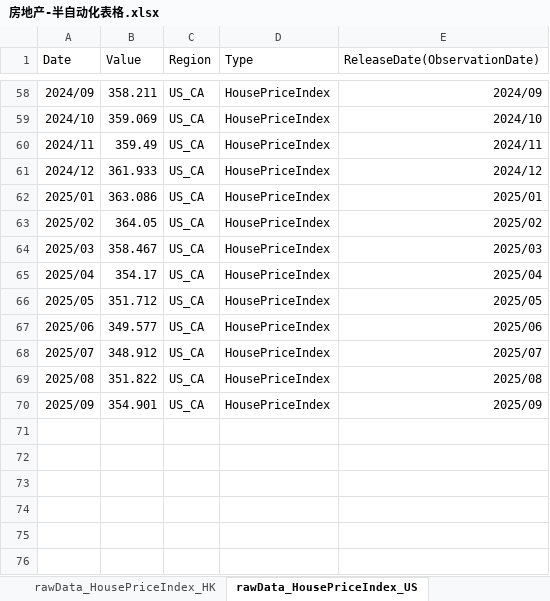
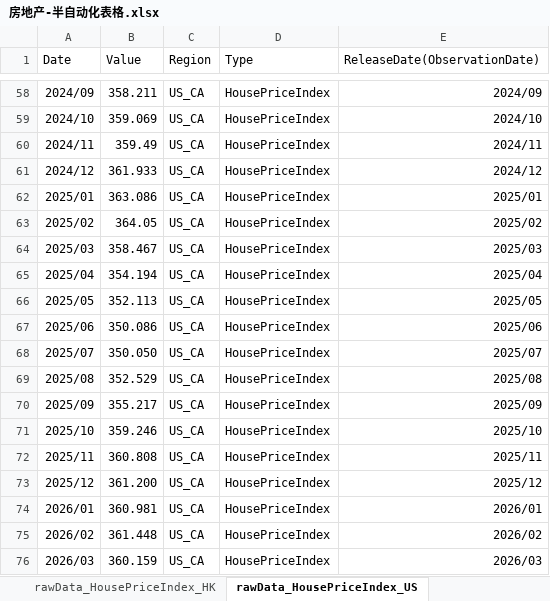
Before and after one commit to Lucius0000/asset_mgnt_report, an Excel workbook: scripts/房地产-半自动化表格.xlsx, sheet rawData_HousePriceIndex_US, drawn as a sheet; only a part is shown, gaps mark what is left out; values as stored, in another font and other column widths than the file's, no borders; the diff names each change by its address in the sheet, - before the commit and + after, or states it on an @@ line.

```diff
--- a/scripts/房地产-半自动化表格.xlsx (sheet rawData_HousePriceIndex_US)
+++ b/scripts/房地产-半自动化表格.xlsx (sheet rawData_HousePriceIndex_US)
-B65 (Value): 354.17
+B65 (Value): 354.194
-B66 (Value): 351.712
+B66 (Value): 352.113
-B67 (Value): 349.577
+B67 (Value): 350.086
-B68 (Value): 348.912
+B68 (Value): 350.050
-B69 (Value): 351.822
+B69 (Value): 352.529
-B70 (Value): 354.901
+B70 (Value): 355.217
+row 71: 2025/10 | 359.246 | US_CA | HousePriceIndex | 2025/10
+row 72: 2025/11 | 360.808 | US_CA | HousePriceIndex | 2025/11
+row 73: 2025/12 | 361.200 | US_CA | HousePriceIndex | 2025/12
+row 74: 2026/01 | 360.981 | US_CA | HousePriceIndex | 2026/01
+row 75: 2026/02 | 361.448 | US_CA | HousePriceIndex | 2026/02
+row 76: 2026/03 | 360.159 | US_CA | HousePriceIndex | 2026/03
```
Also changed, not shown: sheet Processed_HousePriceIndex_US_CA, sheet output_sheet, sheet Processed_HousePriceIndex_CN_HK, sheet Processed_RentPrice_CN_HK, sheet Processed_RentPrice_US_CA, sheet Processed_HousePriceIndex_CN_SZ, 5 more sheets, hidden cells, data/seeds/整体.xlsx, 35 other files.
